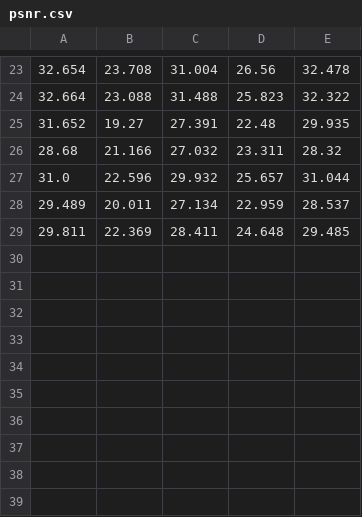
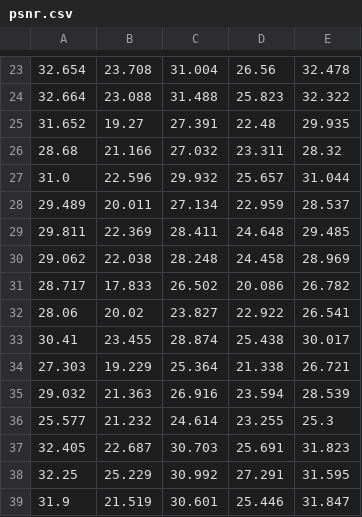
Before and after one commit to yilongsong/GAN-Based-Reconstruction-COMPS, a CSV file: Results/Bicubic_0N_8S/psnr.csv, drawn as a sheet; only a part is shown, gaps mark what is left out; the diff names each change by its address in the sheet, - before the commit and + after, or states it on an @@ line.

Commit message:
added result

```diff
--- a/Results/Bicubic_0N_8S/psnr.csv
+++ b/Results/Bicubic_0N_8S/psnr.csv
+row 30: 29.062 | 22.038 | 28.248 | 24.458 | 28.969
+row 31: 28.717 | 17.833 | 26.502 | 20.086 | 26.782
+row 32: 28.06 | 20.02 | 23.827 | 22.922 | 26.541
+row 33: 30.41 | 23.455 | 28.874 | 25.438 | 30.017
+row 34: 27.303 | 19.229 | 25.364 | 21.338 | 26.721
+row 35: 29.032 | 21.363 | 26.916 | 23.594 | 28.539
+row 36: 25.577 | 21.232 | 24.614 | 23.255 | 25.3
+row 37: 32.405 | 22.687 | 30.703 | 25.691 | 31.823
+row 38: 32.25 | 25.229 | 30.992 | 27.291 | 31.595
+row 39: 31.9 | 21.519 | 30.601 | 25.446 | 31.847
```
Also changed, not shown: Results/Bicubic_0N_8S/ps.csv, Results/Bicubic_0N_8S/ps_t.csv, 1 other file.
